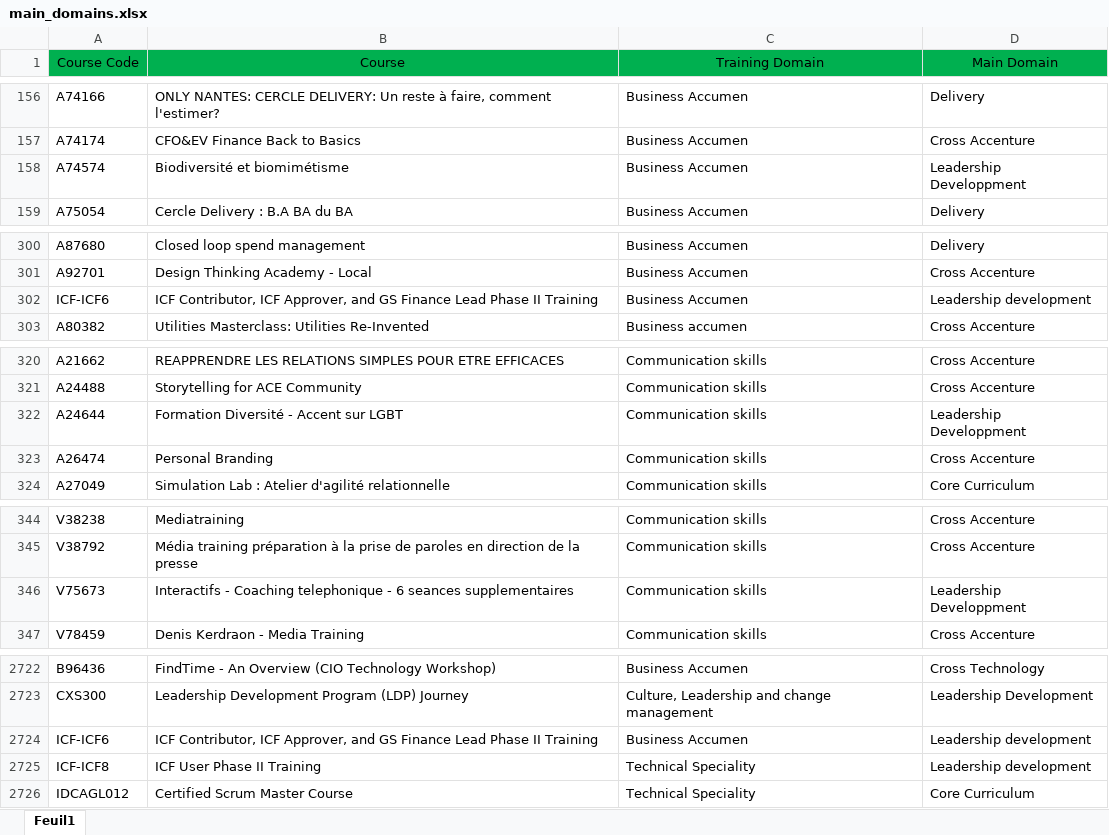
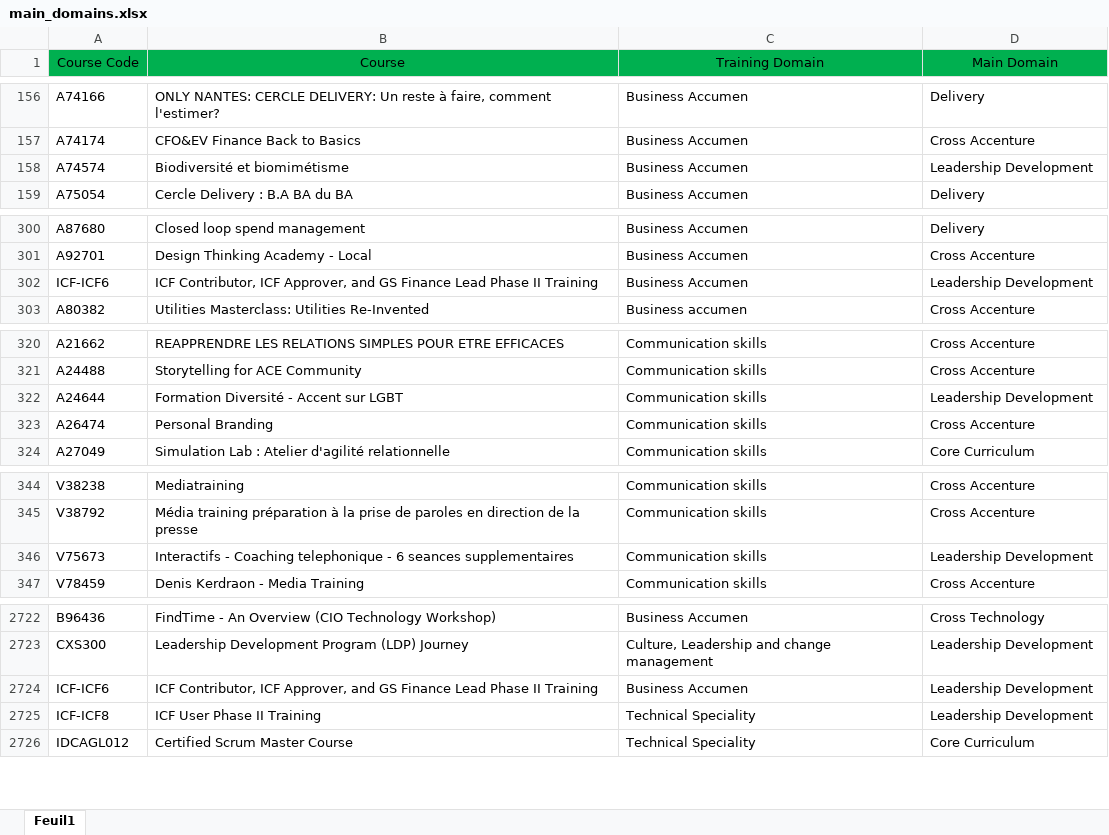
Before and after one commit to louisehbrt/training_predictions, an Excel workbook: data/main_domains.xlsx, sheet Feuil1, drawn as a sheet; only a part is shown, gaps mark what is left out; values as stored, in another font and other column widths than the file's, no borders; the diff covers the shown part only; the diff names each change by its address in the sheet, - before the commit and + after, or states it on an @@ line.

```diff
--- a/data/main_domains.xlsx (sheet Feuil1)
+++ b/data/main_domains.xlsx (sheet Feuil1)
-D158 (Main Domain): Leadership Developpment
+D158 (Main Domain): Leadership Development
-D302 (Main Domain): Leadership development
+D302 (Main Domain): Leadership Development
-D322 (Main Domain): Leadership Developpment
+D322 (Main Domain): Leadership Development
-D346 (Main Domain): Leadership Developpment
+D346 (Main Domain): Leadership Development
-D2724:D2725 (Main Domain): Leadership development
+D2724:D2725 (Main Domain): Leadership Development
```
Also changed, not shown: 20 edited cells elsewhere in this sheet, 5 other files.
